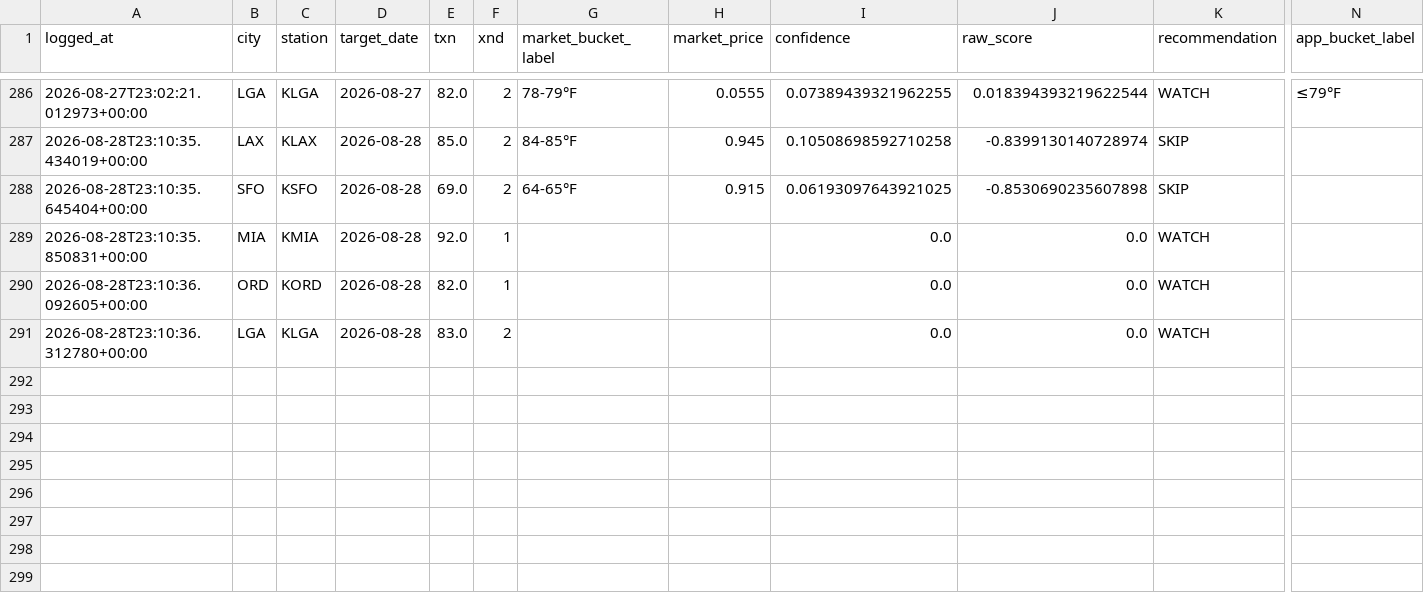
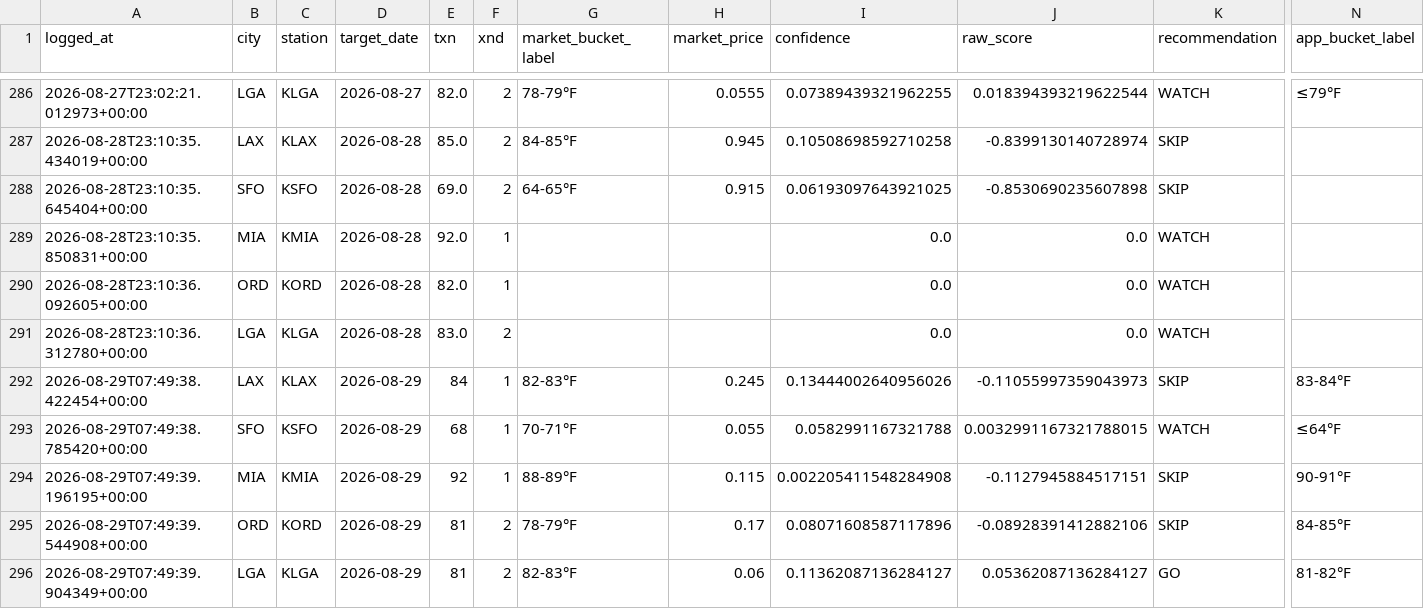
Before and after one commit to sso233x/weather-bot, a CSV file: trade_log.csv, drawn as a sheet; only a part is shown, gaps mark what is left out; rows hold the shown columns only; the diff names each change by its address in the sheet, - before the commit and + after, or states it on an @@ line.

```diff
--- a/trade_log.csv
+++ b/trade_log.csv
+row 292: 2026-08-29T07:49:38.422454+00:00 | LAX | KLAX | 2026-08-29 | 84 | 1 | 82-83°F | 0.245 | 0.13444002640956026 | -0.11055997359043973 | SKIP | 83-84°F
+row 293: 2026-08-29T07:49:38.785420+00:00 | SFO | KSFO | 2026-08-29 | 68 | 1 | 70-71°F | 0.055 | 0.0582991167321788 | 0.0032991167321788015 | WATCH | ≤64°F
+row 294: 2026-08-29T07:49:39.196195+00:00 | MIA | KMIA | 2026-08-29 | 92 | 1 | 88-89°F | 0.115 | 0.002205411548284908 | -0.1127945884517151 | SKIP | 90-91°F
+row 295: 2026-08-29T07:49:39.544908+00:00 | ORD | KORD | 2026-08-29 | 81 | 2 | 78-79°F | 0.17 | 0.08071608587117896 | -0.08928391412882106 | SKIP | 84-85°F
+row 296: 2026-08-29T07:49:39.904349+00:00 | LGA | KLGA | 2026-08-29 | 81 | 2 | 82-83°F | 0.06 | 0.11362087136284127 | 0.05362087136284127 | GO | 81-82°F
```
Also changed, not shown: 1 other file.
